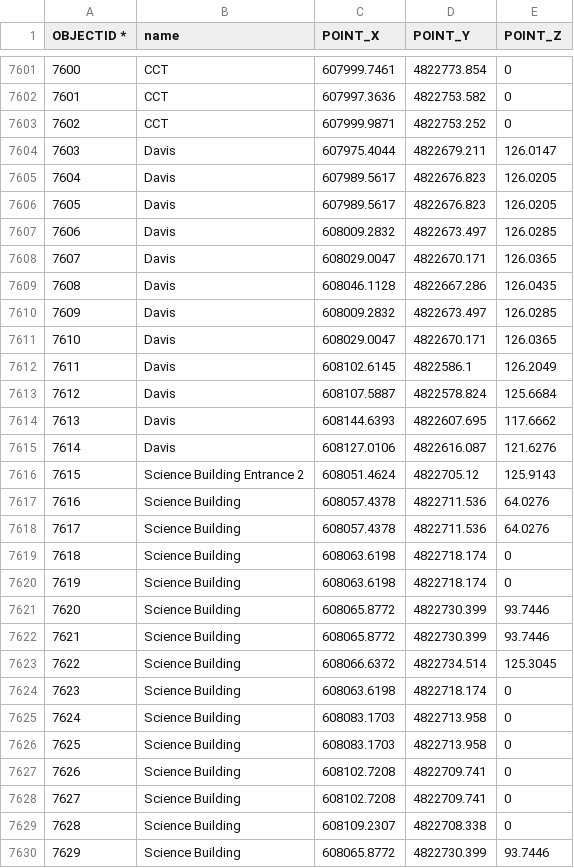
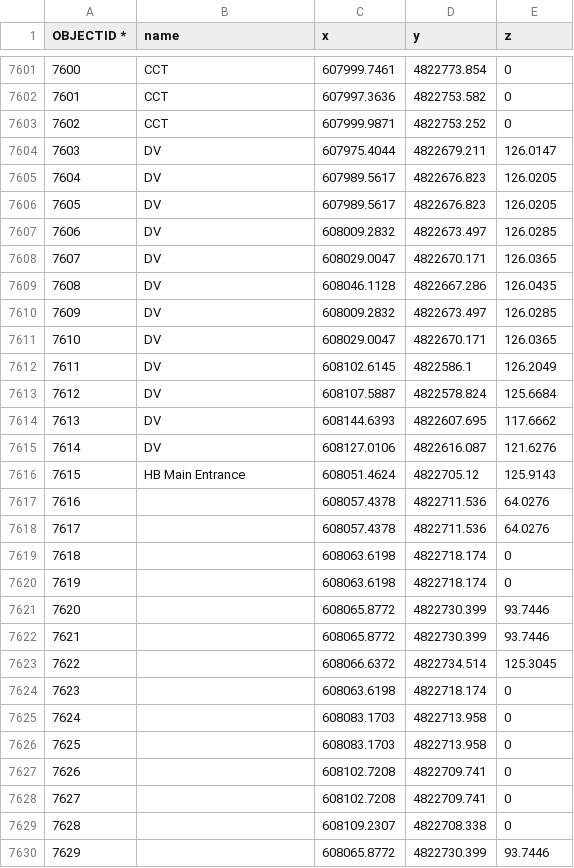
Before and after one commit to chris112255/campus-router-utm, a CSV file: points.csv, drawn as a sheet; only a part is shown, gaps mark what is left out; the diff covers the shown part only.

Commit message:
using points file now

```diff
--- a/points.csv
+++ b/points.csv
@@ -1 +1 @@
-OBJECTID *,name,POINT_X,POINT_Y,POINT_Z
+OBJECTID *,name,x,y,z
@@ -7603,28 +7603,28 @@
 7602,CCT,607999.9871,4822753.252,0
-7603,Davis,607975.4044,4822679.211,126.0147
-7604,Davis,607989.5617,4822676.823,126.0205
-7605,Davis,607989.5617,4822676.823,126.0205
-7606,Davis,608009.2832,4822673.497,126.0285
-7607,Davis,608029.0047,4822670.171,126.0365
-7608,Davis,608046.1128,4822667.286,126.0435
-7609,Davis,608009.2832,4822673.497,126.0285
-7610,Davis,608029.0047,4822670.171,126.0365
-7611,Davis,608102.6145,4822586.1,126.2049
-7612,Davis,608107.5887,4822578.824,125.6684
-7613,Davis,608144.6393,4822607.695,117.6662
-7614,Davis,608127.0106,4822616.087,121.6276
-7615,Science Building Entrance 2,608051.4624,4822705.12,125.9143
-7616,Science Building,608057.4378,4822711.536,64.0276
-7617,Science Building,608057.4378,4822711.536,64.0276
-7618,Science Building,608063.6198,4822718.174,0
-7619,Science Building,608063.6198,4822718.174,0
-7620,Science Building,608065.8772,4822730.399,93.7446
-7621,Science Building,608065.8772,4822730.399,93.7446
-7622,Science Building,608066.6372,4822734.514,125.3045
-7623,Science Building,608063.6198,4822718.174,0
-7624,Science Building,608083.1703,4822713.958,0
-7625,Science Building,608083.1703,4822713.958,0
-7626,Science Building,608102.7208,4822709.741,0
-7627,Science Building,608102.7208,4822709.741,0
-7628,Science Building,608109.2307,4822708.338,0
-7629,Science Building,608065.8772,4822730.399,93.7446
+7603,DV,607975.4044,4822679.211,126.0147
+7604,DV,607989.5617,4822676.823,126.0205
+7605,DV,607989.5617,4822676.823,126.0205
+7606,DV,608009.2832,4822673.497,126.0285
+7607,DV,608029.0047,4822670.171,126.0365
+7608,DV,608046.1128,4822667.286,126.0435
+7609,DV,608009.2832,4822673.497,126.0285
+7610,DV,608029.0047,4822670.171,126.0365
+7611,DV,608102.6145,4822586.1,126.2049
+7612,DV,608107.5887,4822578.824,125.6684
+7613,DV,608144.6393,4822607.695,117.6662
+7614,DV,608127.0106,4822616.087,121.6276
+7615,HB Main Entrance,608051.4624,4822705.12,125.9143
+7616,,608057.4378,4822711.536,64.0276
+7617,,608057.4378,4822711.536,64.0276
+7618,,608063.6198,4822718.174,0
+7619,,608063.6198,4822718.174,0
+7620,,608065.8772,4822730.399,93.7446
+7621,,608065.8772,4822730.399,93.7446
+7622,,608066.6372,4822734.514,125.3045
+7623,,608063.6198,4822718.174,0
+7624,,608083.1703,4822713.958,0
+7625,,608083.1703,4822713.958,0
+7626,,608102.7208,4822709.741,0
+7627,,608102.7208,4822709.741,0
+7628,,608109.2307,4822708.338,0
+7629,,608065.8772,4822730.399,93.7446
```
Also changed, not shown: 67 edited cells elsewhere in this file, 2 other files.
